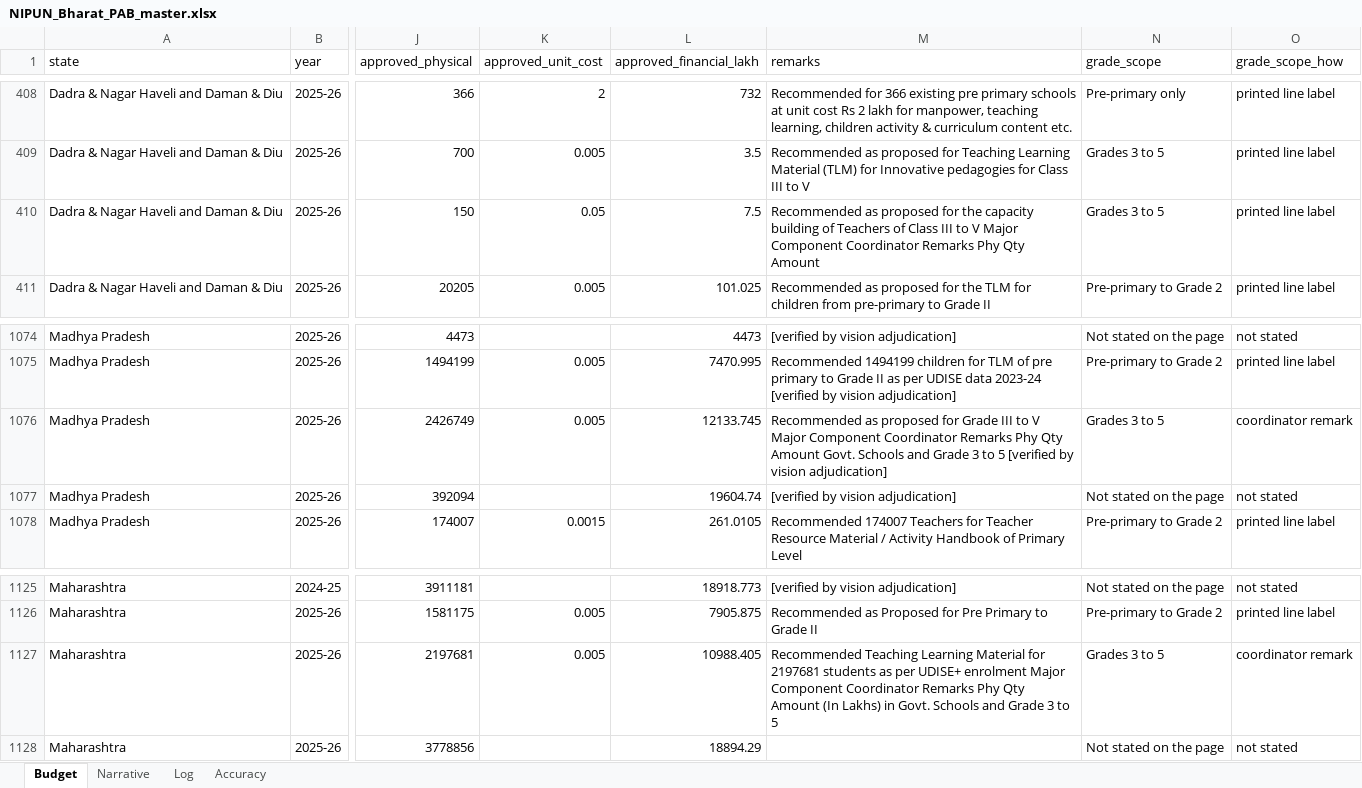
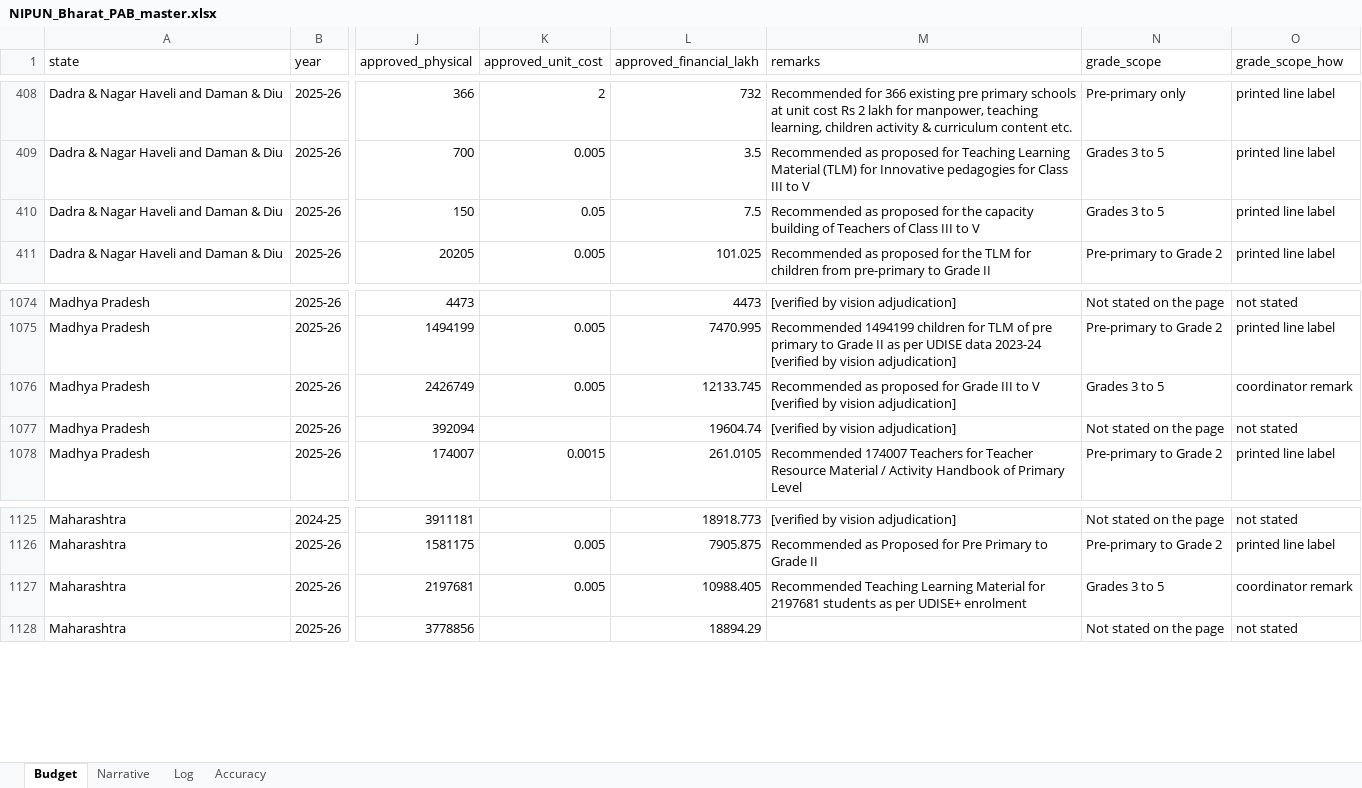
Before and after one commit to gordianknot-legacy/nipun-pab-dashboard, an Excel workbook: NIPUN_Bharat_PAB_master.xlsx, sheet Budget, drawn as a sheet; only a part is shown, gaps mark what is left out; values as stored, in another font and other column widths than the file's, no borders; the diff names each change by its address in the sheet, - before the commit and + after, or states it on an @@ line.

Commit message:
Fix 3 garbled remarks found while re-verifying Grade 3-5 rows (2025-26)
DNH&DD Capacity Building, Madhya Pradesh TLM and Maharashtra TLM each
had table-header text (and in 2 cases a wrapped activity-label
fragment) appended onto the true remark, from rows whose Sub-Activity
label wraps across a page break in the source PDF. Verified against
the rendered source pages; figures were unaffected in all 16 Grade
3-5-tagged rows checked, only these 3 remarks were wrong.

```diff
--- a/NIPUN_Bharat_PAB_master.xlsx (sheet Budget)
+++ b/NIPUN_Bharat_PAB_master.xlsx (sheet Budget)
-M410 (remarks): …to V Major Component Coordinator Remarks Phy Qty Amount
+M410 (remarks): …to V
-M1076 (remarks): …to V Major Component Coordinator Remarks Phy Qty Amount Govt. Schools and Grade 3 to 5 [verified by…
+M1076 (remarks): …to V [verified by…
-M1127 (remarks): …UDISE+ enrolment Major Component Coordinator Remarks Phy Qty Amount (In Lakhs) in Govt. Schools and Grade 3 to 5
+M1127 (remarks): …UDISE+ enrolment
```
